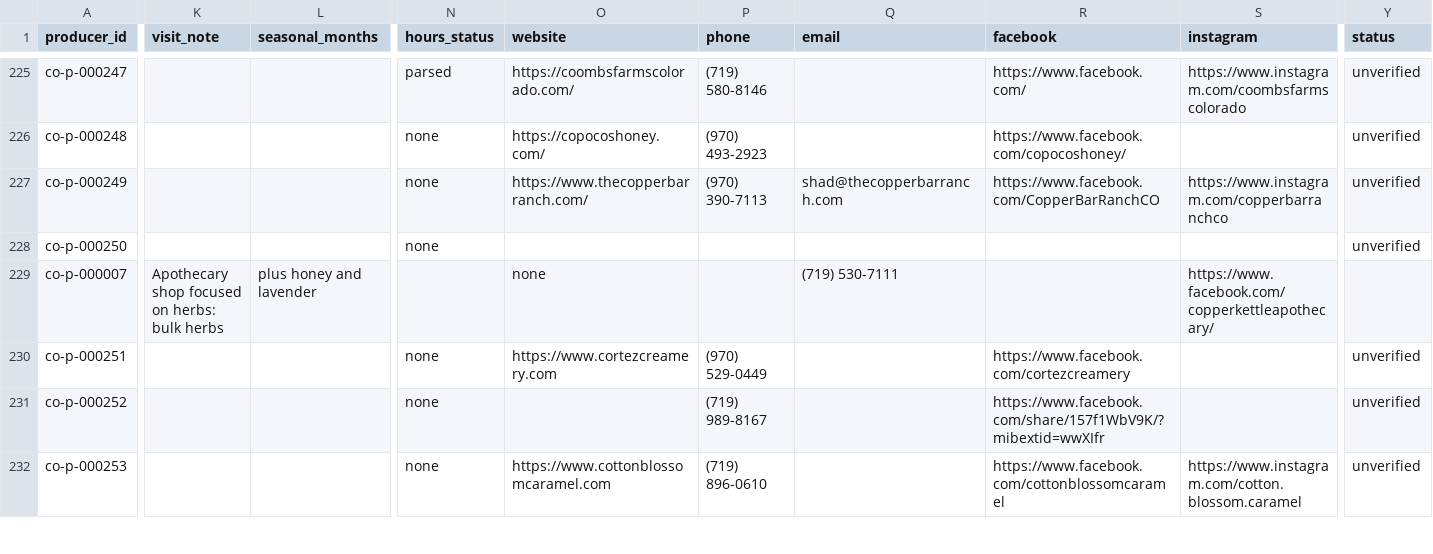
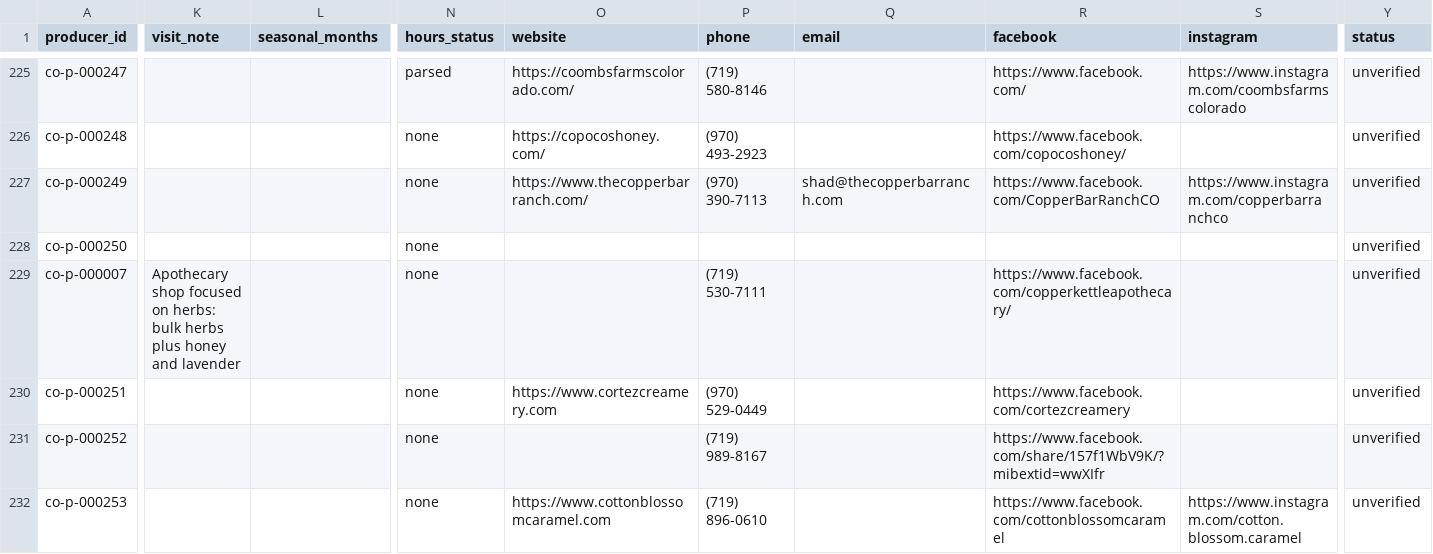
Before and after one commit to open-food-web/colorado-open-food-web, a CSV file: data/colorado/producers.csv, drawn as a sheet; only a part is shown, gaps mark what is left out; the diff covers the shown part only; the diff names each change by its address in the sheet, - before the commit and + after, or states it on an @@ line.

```diff
--- a/data/colorado/producers.csv
+++ b/data/colorado/producers.csv
-K229 (visit_note): …bulk herbs
+K229 (visit_note): …bulk herbs plus honey and lavender
-L229 (seasonal_months): plus honey and lavender
+L229 (seasonal_months): (empty)
-N229 (hours_status): (empty)
+N229 (hours_status): none
-O229 (website): none
+O229 (website): (empty)
-P229 (phone): (empty)
+P229 (phone): (719) 530-7111
-Q229 (email): (719) 530-7111
+Q229 (email): (empty)
-R229 (facebook): (empty)
+R229 (facebook): https://www.facebook.com/copperkettleapothecary/
-S229 (instagram): https://www.facebook.com/copperkettleapothecary/
+S229 (instagram): (empty)
-Y229 (status): (empty)
+Y229 (status): unverified
```
Also changed, not shown: 2 edited cells elsewhere in this file, inputs/producer_kinds.csv, 1 other file.
